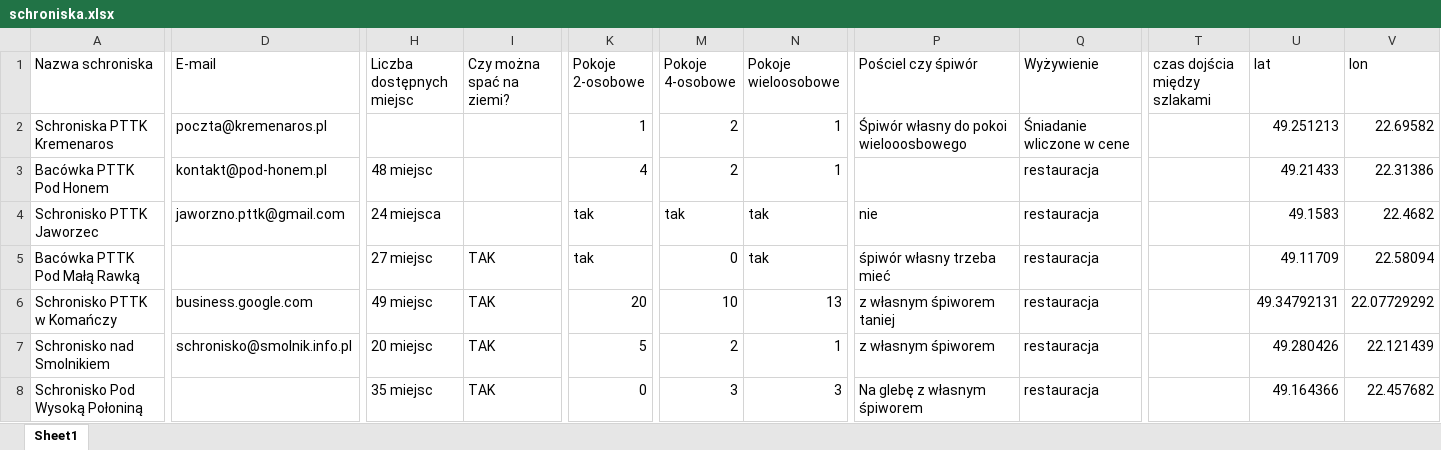
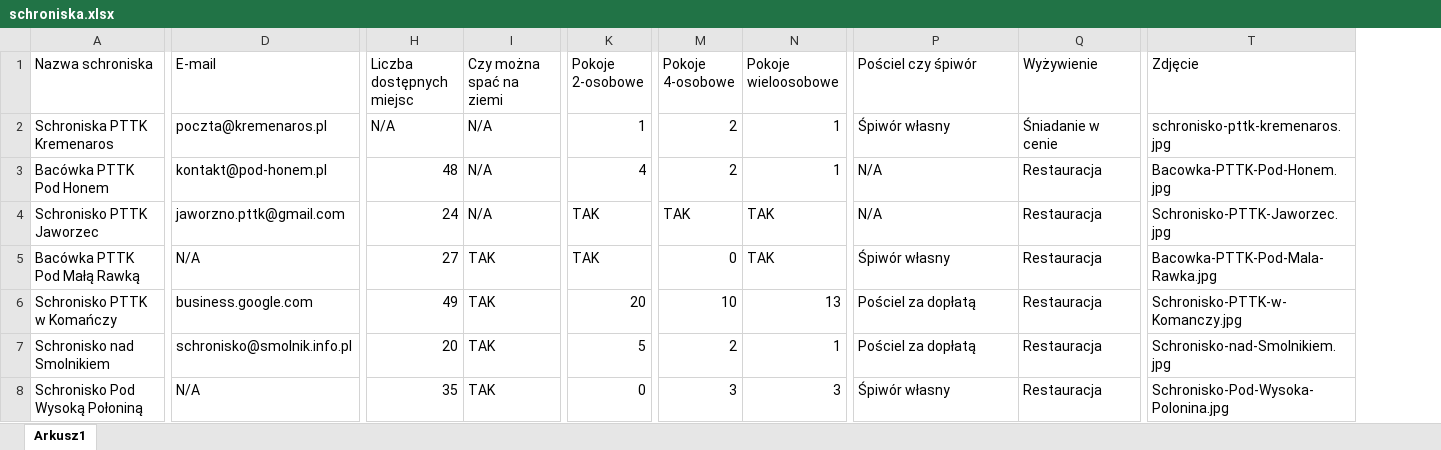
Before and after one commit to MieszkoPugowski/SchroniskaMapy, an Excel workbook: schroniska.xlsx, sheet Arkusz1, drawn as a sheet; only a part is shown, gaps mark what is left out; values as stored, in another font and other column widths than the file's, no cell formats; conditional formats not drawn; removed rows and columns are numbered as before the commit, all else as after; the diff covers the shown part only; the diff names each change by its address in the sheet, - before the commit and + after, or states it on an @@ line.

Commit message:
Update: schroniska.xlsx

```diff
--- a/schroniska.xlsx (sheet Arkusz1)
+++ b/schroniska.xlsx (sheet Arkusz1)
-sheet tab: Sheet1
+sheet tab: Arkusz1
-column I (Czy można spać na ziemi?), rows 5-8: all TAK
+column I (Czy można spać na ziemi), rows 2-8: N/A | N/A | N/A | TAK | TAK | TAK | TAK
-column T (czas dojścia między szlakami), empty
-column U (lat), rows 2-8: 49.251213 | 49.21433 | 49.1583 | 49.11709 | 49.34792131 | 49.280426 | 49.164366
-column V (lon), rows 2-8: 22.69582 | 22.31386 | 22.4682 | 22.58094 | 22.07729292 | 22.121439 | 22.457682
+column T (Zdjęcie), rows 2-8: schronisko-pttk-kremenaros.jpg | Bacowka-PTTK-Pod-Honem.jpg | Schronisko-PTTK-Jaworzec.jpg | Bacowka-PTTK-Pod-Mala-Rawka.jpg | Schronisko-PTTK-w-Komanczy.jpg | Schronisko-nad-Smolnikiem.jpg | Schronisko-Pod-Wysoka-Polonina.jpg
-H2 (Liczba dostępnych miejsc): (empty)
+H2 (Liczba dostępnych miejsc): N/A
-P2 (Pościel czy śpiwór): Śpiwór własny do pokoi wielooosbowego
+P2 (Pościel czy śpiwór): Śpiwór własny
-Q2 (Wyżywienie): Śniadanie wliczone w cene
+Q2 (Wyżywienie): Śniadanie w cenie
-H3 (Liczba dostępnych miejsc): 48 miejsc
+H3 (Liczba dostępnych miejsc): 48
-P3 (Pościel czy śpiwór): (empty)
+P3 (Pościel czy śpiwór): N/A
-Q3:Q8 (Wyżywienie): restauracja
+Q3:Q8 (Wyżywienie): Restauracja
-H4 (Liczba dostępnych miejsc): 24 miejsca
+H4 (Liczba dostępnych miejsc): 24
-K4:K5 (Pokoje 2-osobowe): tak
+K4:K5 (Pokoje 2-osobowe): TAK
-M4 (Pokoje 4-osobowe): tak
+M4 (Pokoje 4-osobowe): TAK
-N4:N5 (Pokoje wieloosobowe): tak
+N4:N5 (Pokoje wieloosobowe): TAK
-P4 (Pościel czy śpiwór): nie
+P4 (Pościel czy śpiwór): N/A
-D5 (E-mail): (empty)
+D5 (E-mail): N/A
-H5 (Liczba dostępnych miejsc): 27 miejsc
+H5 (Liczba dostępnych miejsc): 27
-P5 (Pościel czy śpiwór): śpiwór własny trzeba mieć
+P5 (Pościel czy śpiwór): Śpiwór własny
-H6 (Liczba dostępnych miejsc): 49 miejsc
+H6 (Liczba dostępnych miejsc): 49
-P6 (Pościel czy śpiwór): z własnym śpiworem taniej
+P6 (Pościel czy śpiwór): Pościel za dopłatą
-H7 (Liczba dostępnych miejsc): 20 miejsc
+H7 (Liczba dostępnych miejsc): 20
-P7 (Pościel czy śpiwór): z własnym śpiworem
+P7 (Pościel czy śpiwór): Pościel za dopłatą
-D8 (E-mail): (empty)
+D8 (E-mail): N/A
-H8 (Liczba dostępnych miejsc): 35 miejsc
+H8 (Liczba dostępnych miejsc): 35
-P8 (Pościel czy śpiwór): Na glebę z własnym śpiworem
+P8 (Pościel czy śpiwór): Śpiwór własny
```
Also changed, not shown: 2 removed rows and 848 edited cells elsewhere in this sheet, cell formats, formulas that keep their value.
